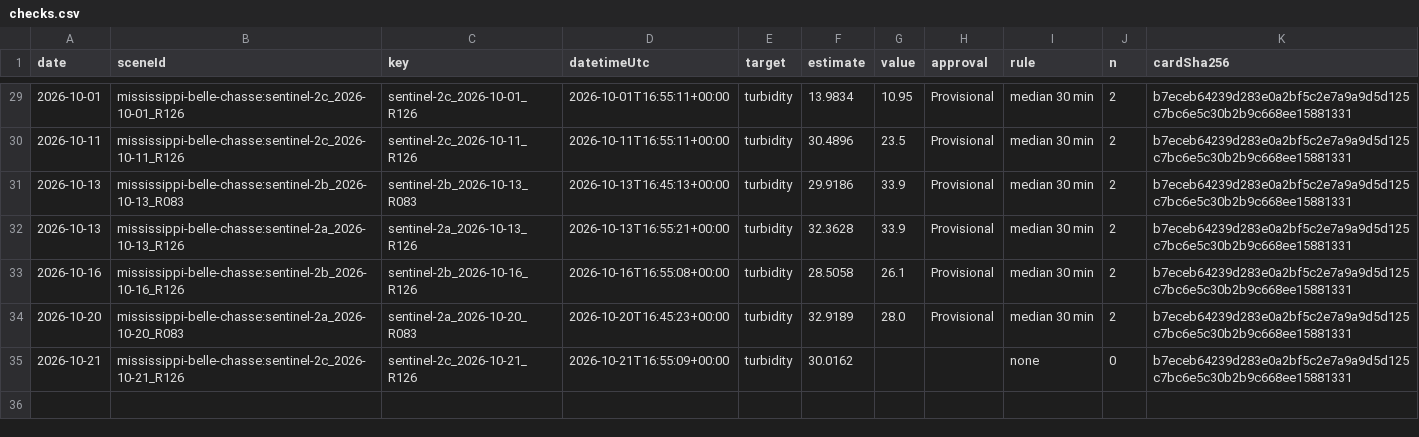
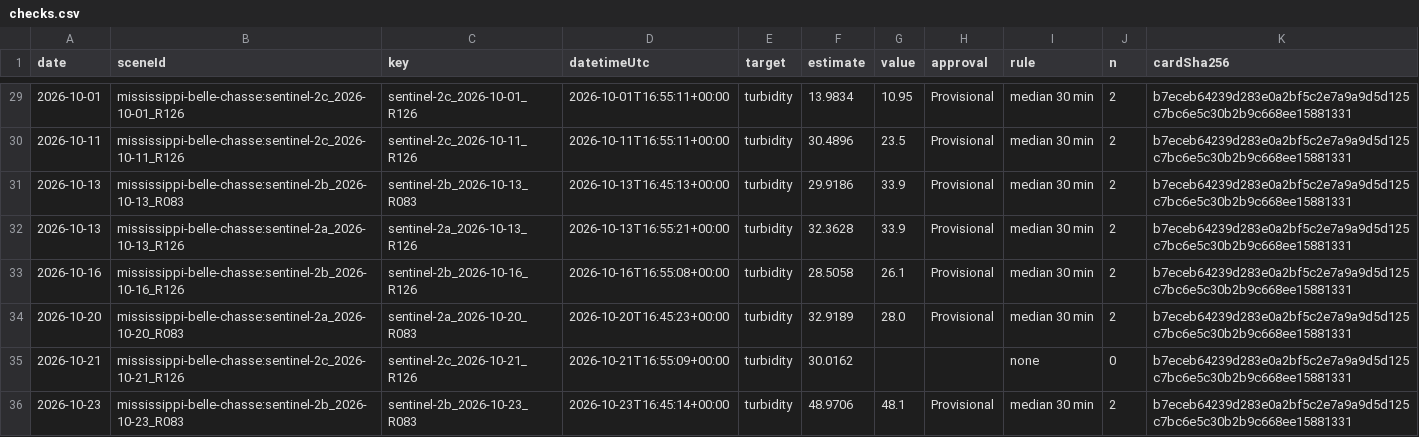
Before and after one commit to saulo1112/RiverEtch, a CSV file: docs/water-quality/reach/mississippi-belle-chasse/examples/checks/checks.csv, drawn as a sheet; only a part is shown, gaps mark what is left out.

```diff
--- a/docs/water-quality/reach/mississippi-belle-chasse/examples/checks/checks.csv
+++ b/docs/water-quality/reach/mississippi-belle-chasse/examples/checks/checks.csv
@@ -35 +35,2 @@ date,sceneId,key,datetimeUtc,target,estimate,value,approval,rule,n,cardSha256
 2026-10-21,mississippi-belle-chasse:sentinel-2c_2026-10-21_R126,sentinel-2c_2026-10-21_R126,2026-10-21T16:55:09+00:00,turbidity,30.0162,,,none,0,b7eceb64239d283e0a2bf5c2e7a9a9d5d125c7bc6e5c30b2b9c668ee15881331
+2026-10-23,mississippi-belle-chasse:sentinel-2b_2026-10-23_R083,sentinel-2b_2026-10-23_R083,2026-10-23T16:45:14+00:00,turbidity,48.9706,48.1,Provisional,median 30 min,2,b7eceb64239d283e0a2bf5c2e7a9a9d5d125c7bc6e5c30b2b9c668ee15881331
```
Also changed, not shown: docs/water-quality/reach/mississippi-belle-chasse/examples/checks/context.csv, state/reach/mississippi-belle-chasse/checks/checks.csv, 44 other files.
